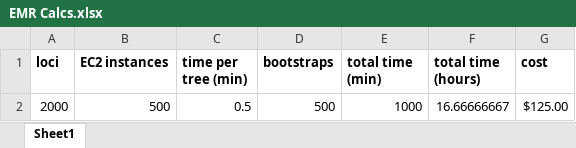
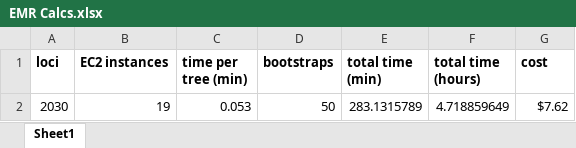
Before and after one commit to ngcrawford/CloudForest, an Excel workbook: doc/EMR Calcs.xlsx, sheet Sheet1, drawn as a sheet; values as stored, in another font and other column widths than the file's, no borders; removed rows and columns are numbered as before the commit, all else as after; the diff names each change by its address in the sheet, - before the commit and + after, or states it on an @@ line.

```diff
--- a/doc/EMR Calcs.xlsx (sheet Sheet1)
+++ b/doc/EMR Calcs.xlsx (sheet Sheet1)
-row 2: 2000 | 500 | 0.5 | 500 | 1000 | 16.66666667 | $125.00
+row 2: 2030 | 19 | 0.053 | 50 | 283.1315789 | 4.718859649 | $7.62
```
Also changed, not shown: 1 other file.
